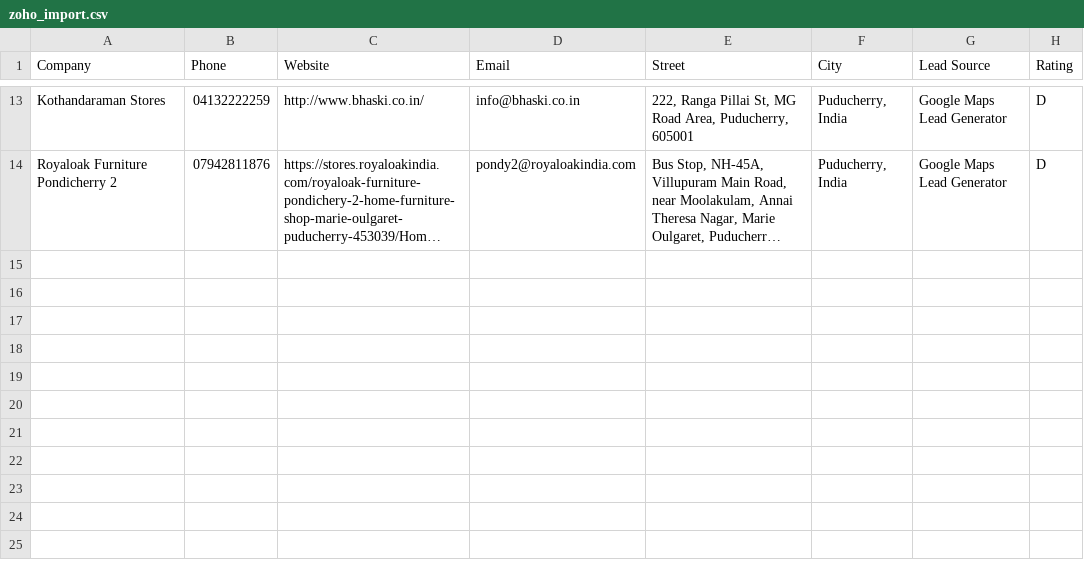
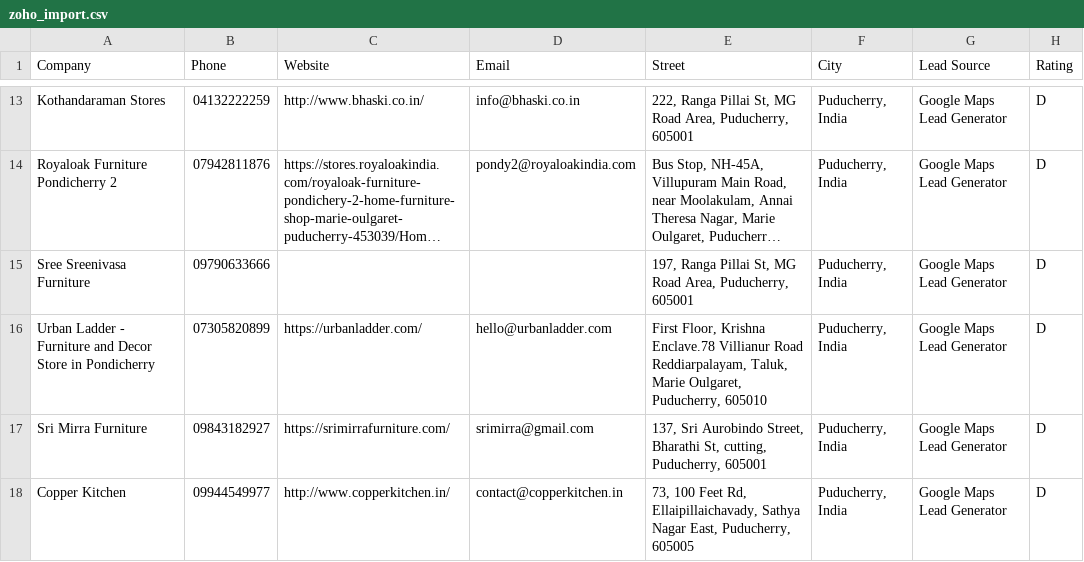
Before and after one commit to DEEPAKRV07/Google-Maps-Lead-Generator, a CSV file: outputs/CRM_Exports/zoho_import.csv, drawn as a sheet; only a part is shown, gaps mark what is left out; long unchanged cells end in …; the diff names each change by its address in the sheet, - before the commit and + after, or states it on an @@ line.

```diff
--- a/outputs/CRM_Exports/zoho_import.csv
+++ b/outputs/CRM_Exports/zoho_import.csv
+row 15: Sree Sreenivasa Furniture | 09790633666 |  |  | 197, Ranga Pillai St, MG Road Area, Puducherry, 605001 | Puducherry, India | Google Maps Lead Generator | D
+row 16: Urban Ladder - Furniture and Decor Store in Pondicherry | 07305820899 | https://urbanladder.com/ | hello@urbanladder.com | First Floor, Krishna Enclave.78 Villianur Road Reddiarpalayam, Taluk, Marie Oulgaret, Puducherry, 605010 | Puducherry, India | Google Maps Lead Generator | D
+row 17: Sri Mirra Furniture | 09843182927 | https://srimirrafurniture.com/ | srimirra@gmail.com | 137, Sri Aurobindo Street, Bharathi St, cutting, Puducherry, 605001 | Puducherry, India | Google Maps Lead Generator | D
+row 18: Copper Kitchen | 09944549977 | http://www.copperkitchen.in/ | contact@copperkitchen.in | 73, 100 Feet Rd, Ellaipillaichavady, Sathya Nagar East, Puducherry, 605005 | Puducherry, India | Google Maps Lead Generator | D
```
Also changed, not shown: outputs/CRM_Exports/hubspot_import.csv, outputs/CRM_Exports/salesforce_import.csv, 3 other files.
